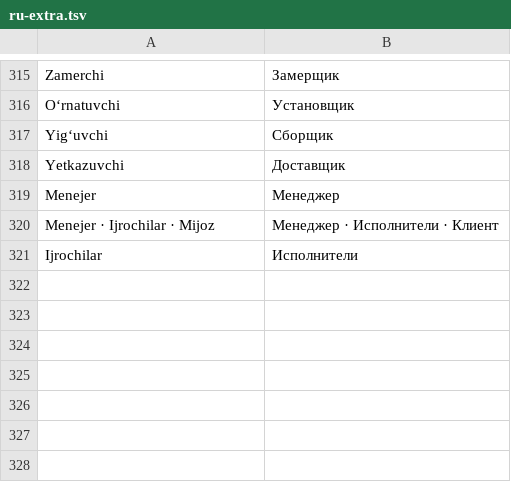
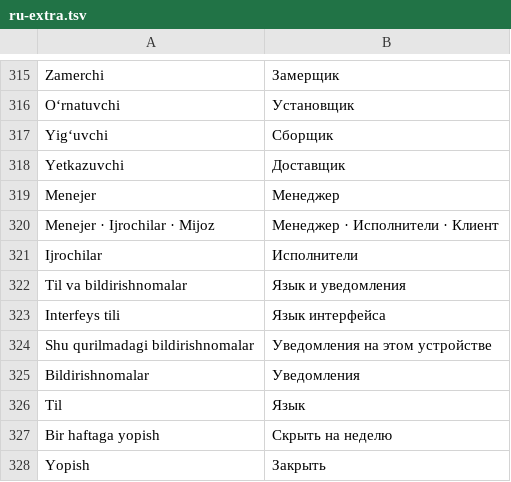
Before and after one commit to Dilshodbeka/main-erp, a TSV file: scripts/i18n/ru-extra.tsv, drawn as a sheet; only a part is shown, gaps mark what is left out.

```diff
--- a/scripts/i18n/ru-extra.tsv
+++ b/scripts/i18n/ru-extra.tsv
@@ -321 +321,8 @@ Menejer · Ijrochilar · Mijoz	Менеджер · Исполнители · К
 Ijrochilar	Исполнители
+Til va bildirishnomalar	Язык и уведомления
+Interfeys tili	Язык интерфейса
+Shu qurilmadagi bildirishnomalar	Уведомления на этом устройстве
+Bildirishnomalar	Уведомления
+Til	Язык
+Bir haftaga yopish	Скрыть на неделю
+Yopish	Закрыть
```
Also changed, not shown: 5 other files.
